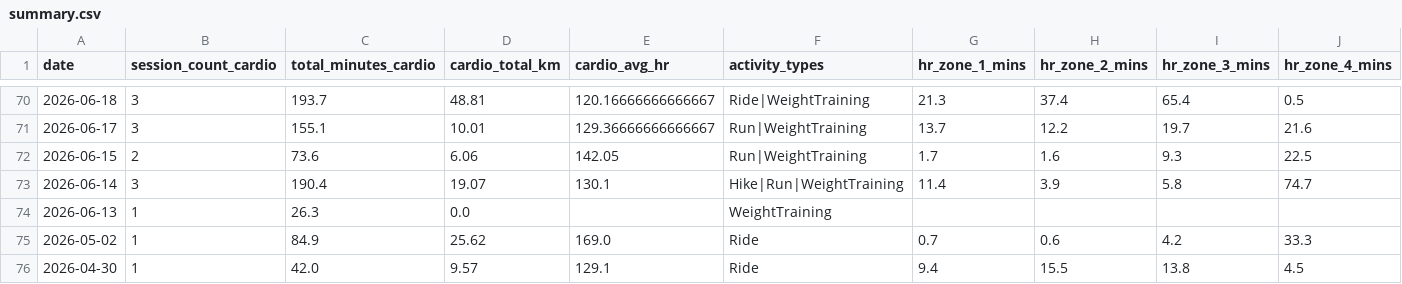
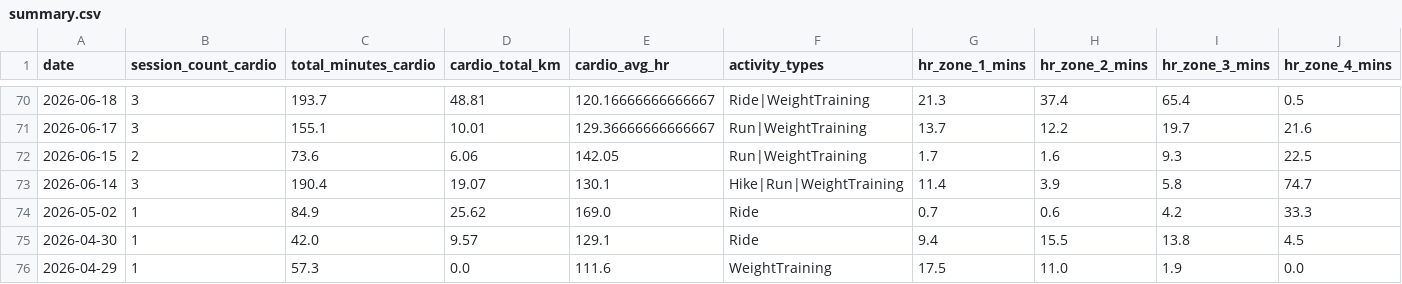
Before and after one commit to mandrew723/training-data, a CSV file: summary.csv, drawn as a sheet; only a part is shown, gaps mark what is left out; the shorter side is filled out with more unchanged rows; rows hold the shown columns only; the diff names each change by its address in the sheet, - before the commit and + after, or states it on an @@ line.

```diff
--- a/summary.csv
+++ b/summary.csv
-row 74: 2026-06-13 | 1 | 26.3 | 0.0 |  | WeightTraining
```
Also changed, not shown: lifts.csv.
